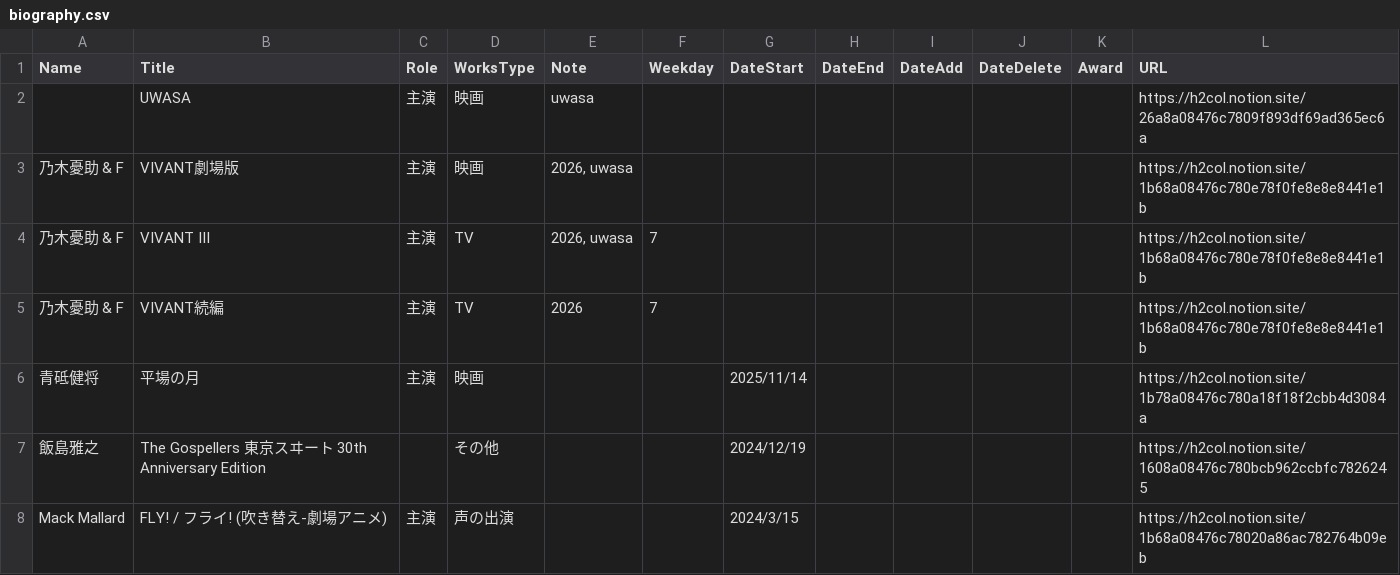
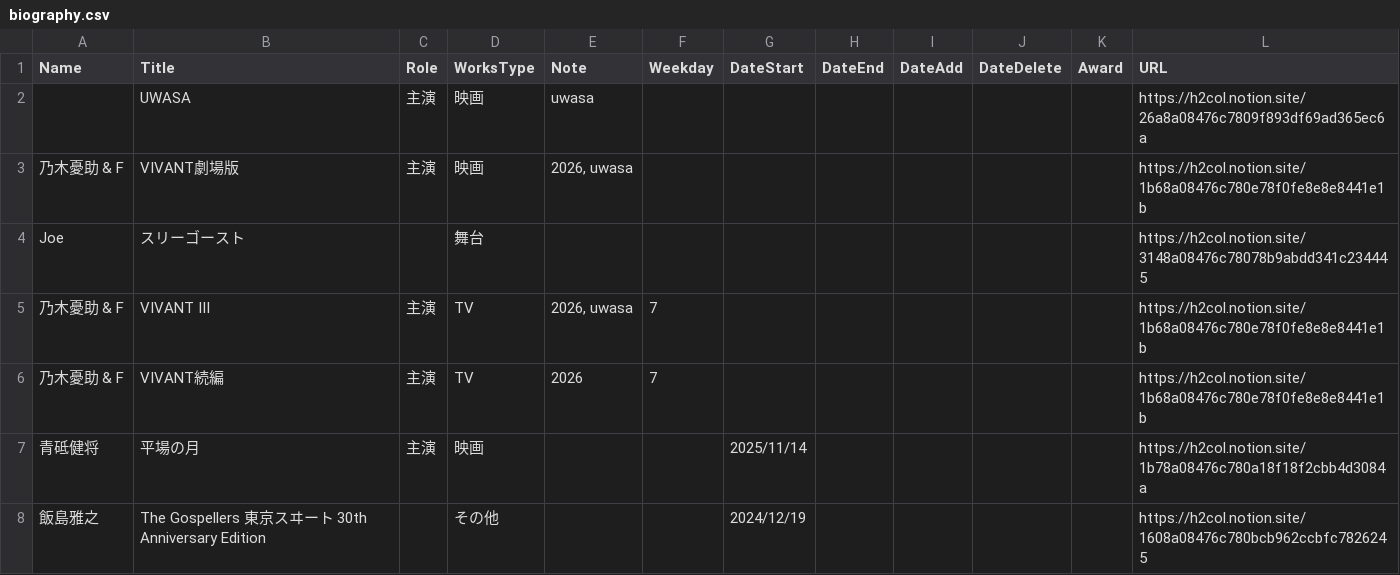
Before and after one commit to skmstdb/skmstdb.github.io, a CSV file: data/biography.csv, drawn as a sheet; only a part is shown; the shorter side is filled out with more unchanged rows.

Commit message:
Update biography.csv

```diff
--- a/data/biography.csv
+++ b/data/biography.csv
@@ -3,2 +3,3 @@ Name,Title,Role,WorksType,Note,Weekday,DateStart,DateEnd,DateAdd,DateDelete,Awar
 乃木憂助 & F,VIVANT劇場版,主演,映画,"2026, uwasa",,,,,,,https://h2col.notion.site/1b68a08476c780e78f0fe8e8e8441e1b
+Joe,スリーゴースト,,舞台,,,,,,,,https://h2col.notion.site/3148a08476c78078b9abdd341c234445
 乃木憂助 & F,VIVANT III,主演,TV,"2026, uwasa",7,,,,,,https://h2col.notion.site/1b68a08476c780e78f0fe8e8e8441e1b
```
